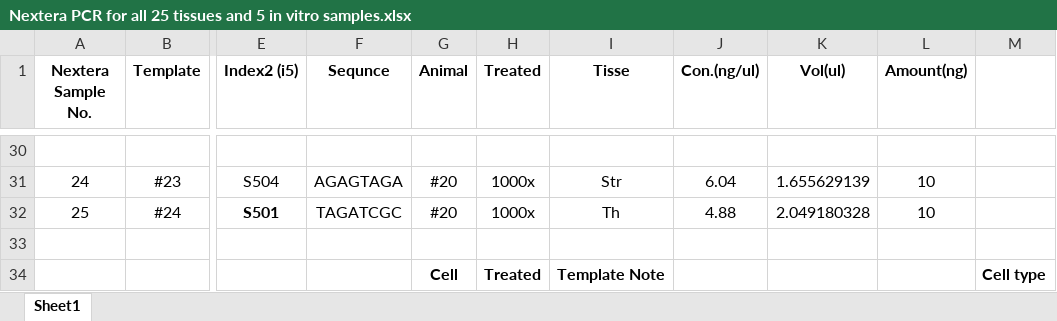
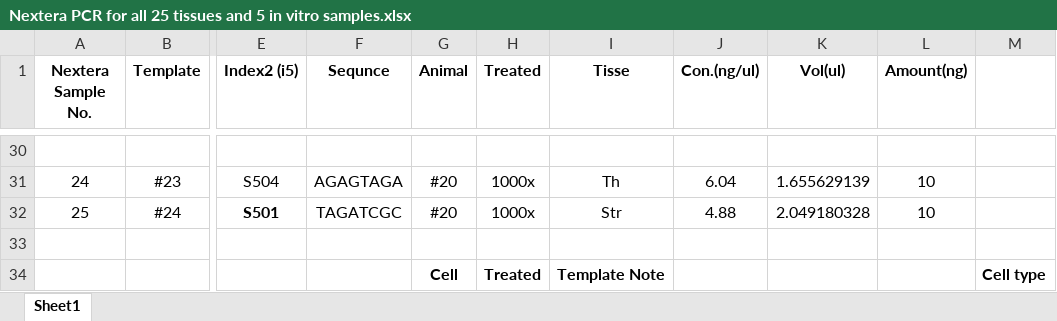
Before and after one commit to MNM-LU/AAV-library, an Excel workbook: input/Nextera PCR for all 25 tissues and 5 in vitro samples.xlsx, sheet Sheet1, drawn as a sheet; only a part is shown, gaps mark what is left out; values as stored, in another font and other column widths than the file's, no borders; the diff covers the shown part only; the diff names each change by its address in the sheet, - before the commit and + after, or states it on an @@ line.

```diff
--- a/input/Nextera PCR for all 25 tissues and 5 in vitro samples.xlsx (sheet Sheet1)
+++ b/input/Nextera PCR for all 25 tissues and 5 in vitro samples.xlsx (sheet Sheet1)
-I31 (Tisse): Str
+I31 (Tisse): Th
-I32 (Tisse): Th
+I32 (Tisse): Str
```
Also changed, not shown: 12 edited cells elsewhere in this sheet, 9 other files.
